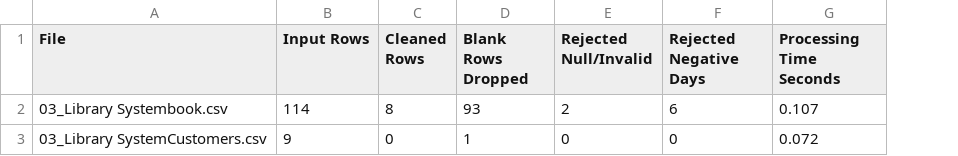
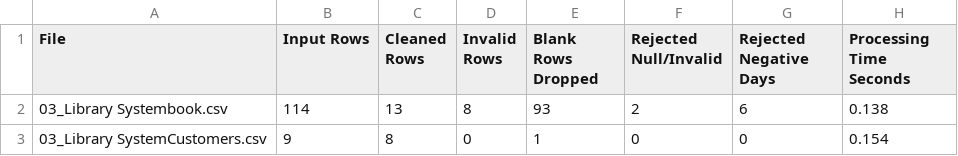
Before and after one commit to DireMonkey13/20261117_DE5M5, a CSV file: data/Processing_Metrics.csv, drawn as a sheet; addresses are those after the commit; the diff names each change by its address in the sheet, - before the commit and + after, or states it on an @@ line.

Commit message:
AP Added Metrics

```diff
--- a/data/Processing_Metrics.csv
+++ b/data/Processing_Metrics.csv
+column D (Invalid Rows), rows 2-3: 8 | 0
-C2 (Cleaned Rows): 8
+C2 (Cleaned Rows): 13
-H2 (Processing Time Seconds): 0.107
+H2 (Processing Time Seconds): 0.138
-C3 (Cleaned Rows): 0
+C3 (Cleaned Rows): 8
-H3 (Processing Time Seconds): 0.072
+H3 (Processing Time Seconds): 0.154
```
Also changed, not shown: 1 other file.
